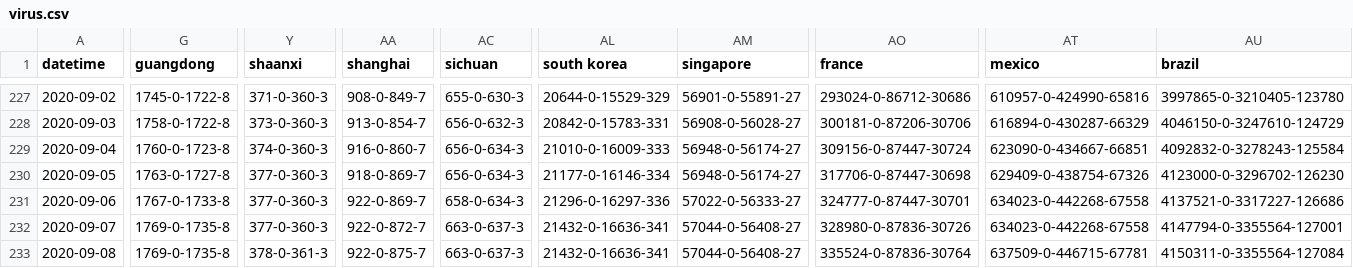
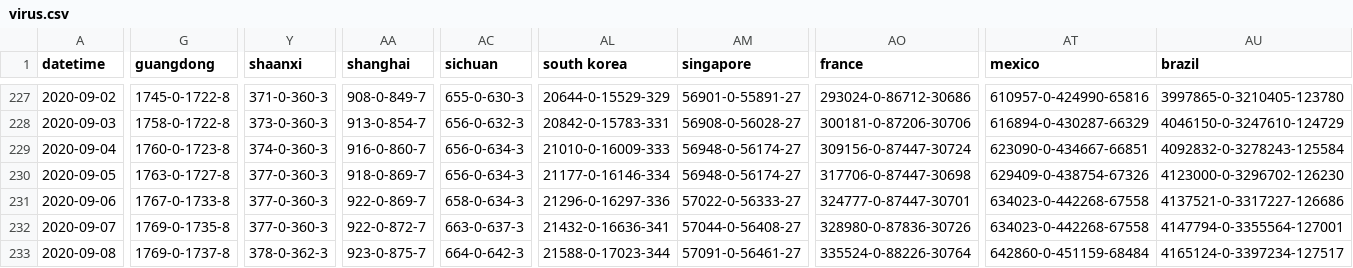
Before and after one commit to jakobzhao/virus, a CSV file: assets/virus.csv, drawn as a sheet; only a part is shown, gaps mark what is left out; the diff covers the shown part only; the diff names each change by its address in the sheet, - before the commit and + after, or states it on an @@ line.

Commit message:
data update 9/8 night

```diff
--- a/assets/virus.csv
+++ b/assets/virus.csv
-G233 (guangdong): 1769-0-1735-8
+G233 (guangdong): 1769-0-1737-8
-Y233 (shaanxi): 378-0-361-3
+Y233 (shaanxi): 378-0-362-3
-AA233 (shanghai): 922-0-875-7
+AA233 (shanghai): 923-0-875-7
-AC233 (sichuan): 663-0-637-3
+AC233 (sichuan): 664-0-642-3
-AL233 (south korea): 21432-0-16636-341
+AL233 (south korea): 21588-0-17023-344
-AM233 (singapore): 57044-0-56408-27
+AM233 (singapore): 57091-0-56461-27
-AO233 (france): 335524-0-87836-30764
+AO233 (france): 335524-0-88226-30764
-AT233 (mexico): 637509-0-446715-67781
+AT233 (mexico): 642860-0-451159-68484
-AU233 (brazil): 4150311-0-3355564-127084
+AU233 (brazil): 4165124-0-3397234-127517
```
Also changed, not shown: 44 edited cells elsewhere in this file, 2 other files.
